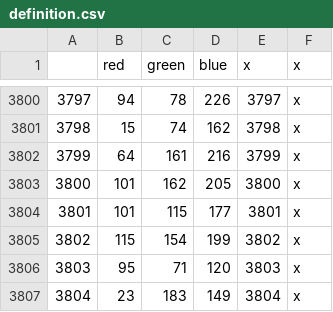
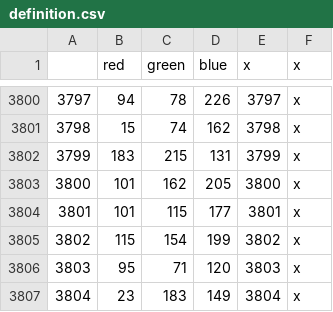
Before and after one commit to toilercleaner666/nirn, a CSV file: NirnUniversalis/map/definition.csv, drawn as a sheet; only a part is shown, gaps mark what is left out.

Commit message:
fixed 3799

```diff
--- a/NirnUniversalis/map/definition.csv
+++ b/NirnUniversalis/map/definition.csv
@@ -3801,3 +3801,3 @@
 3798;15;74;162;3798;x
-3799;64;161;216;3799;x
+3799;183;215;131;3799;x
 3800;101;162;205;3800;x
```
